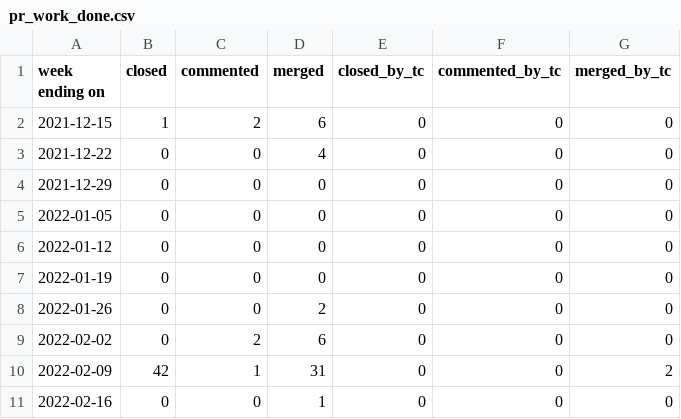
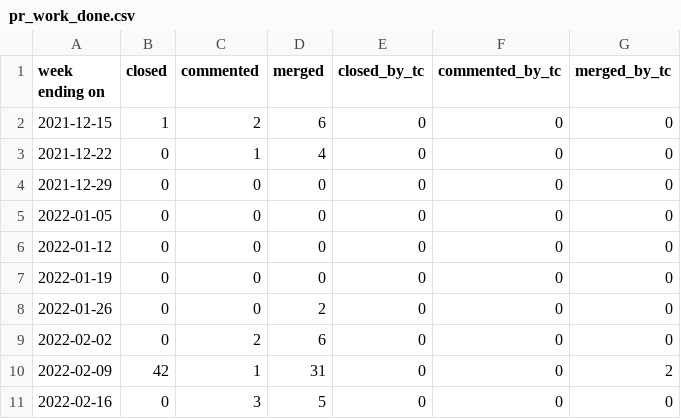
Before and after one commit to overlookinfra/community_management, a CSV file: docs/pr_work_done.csv, drawn as a sheet.

```diff
--- a/docs/pr_work_done.csv
+++ b/docs/pr_work_done.csv
@@ -2,3 +2,3 @@ week ending on,closed,commented,merged,closed_by_tc,commented_by_tc,merged_by_tc
 2021-12-15,1,2,6,0,0,0
-2021-12-22,0,0,4,0,0,0
+2021-12-22,0,1,4,0,0,0
 2021-12-29,0,0,0,0,0,0
@@ -10,2 +10,2 @@ week ending on,closed,commented,merged,closed_by_tc,commented_by_tc,merged_by_tc
 2022-02-09,42,1,31,0,0,2
-2022-02-16,0,0,1,0,0,0
+2022-02-16,0,3,5,0,0,0
```
Also changed, not shown: created_per_day.csv, docs/created_per_day.csv, 25 other files.
